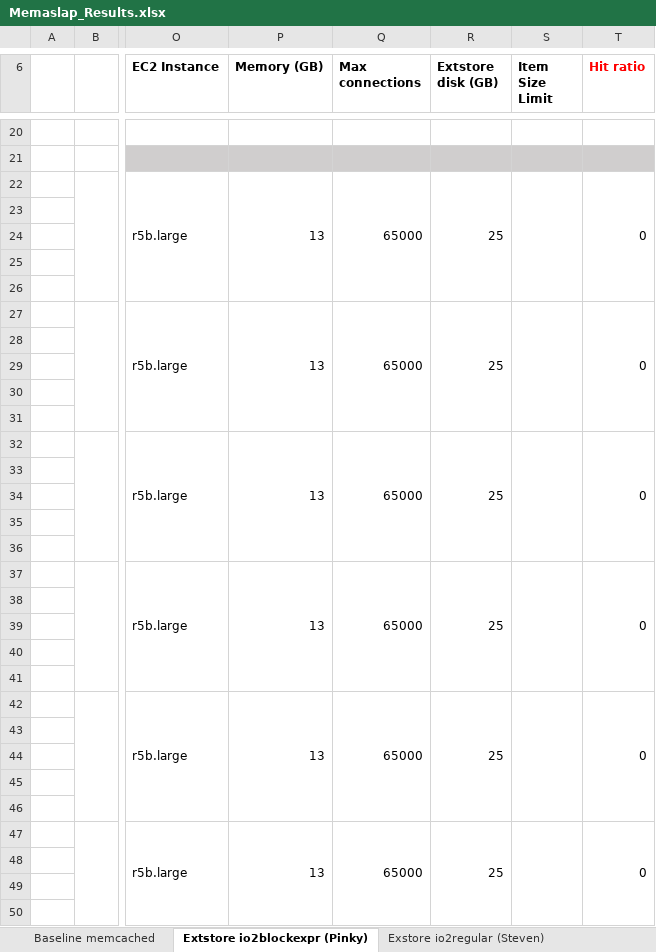
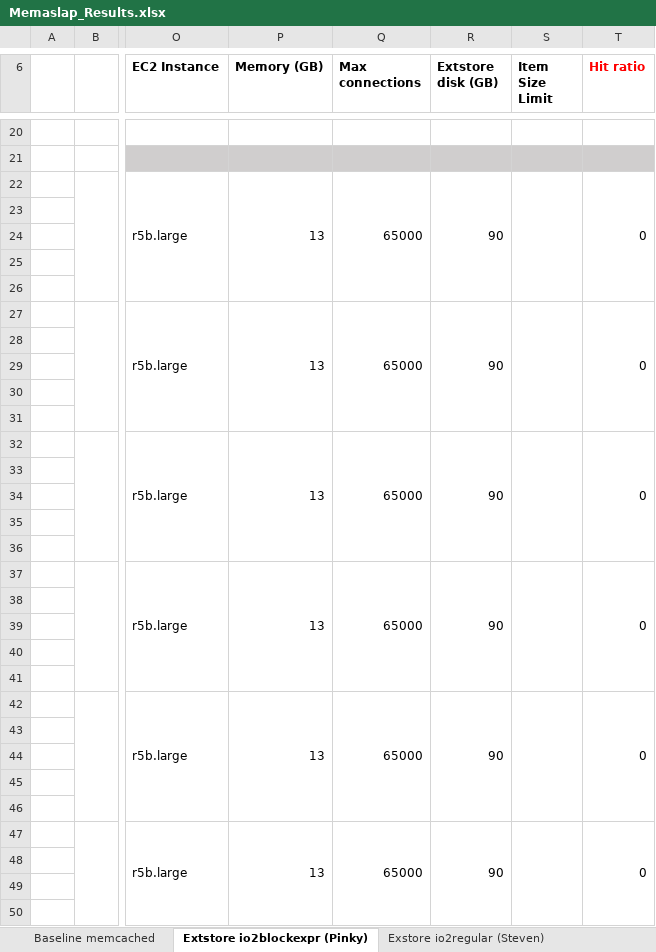
Before and after one commit to pinkychauhan/HybridMemcached_io2express, an Excel workbook: benchmarking/results/Memaslap_Results.xlsx, sheet Extstore io2blockexpr (Pinky), drawn as a sheet; only a part is shown, gaps mark what is left out; values as stored, in another font and other column widths than the file's, no borders; the diff covers the shown part only; the diff names each change by its address in the sheet, - before the commit and + after, or states it on an @@ line.

```diff
--- a/benchmarking/results/Memaslap_Results.xlsx (sheet Extstore io2blockexpr (Pinky))
+++ b/benchmarking/results/Memaslap_Results.xlsx (sheet Extstore io2blockexpr (Pinky))
-R22 (Extstore disk (GB)): 25
+R22 (Extstore disk (GB)): 90
-R27 (Extstore disk (GB)): 25
+R27 (Extstore disk (GB)): 90
-R32 (Extstore disk (GB)): 25
+R32 (Extstore disk (GB)): 90
-R37 (Extstore disk (GB)): 25
+R37 (Extstore disk (GB)): 90
-R42 (Extstore disk (GB)): 25
+R42 (Extstore disk (GB)): 90
-R47 (Extstore disk (GB)): 25
+R47 (Extstore disk (GB)): 90
```
Also changed, not shown: 5 added rows, 21 edited cells and cell formats elsewhere in this sheet, sheet Elasticache r5.L (Nick), 5 other files.
